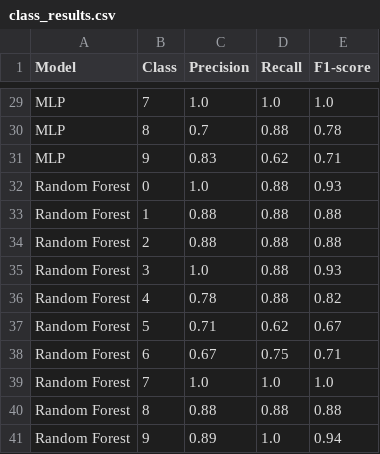
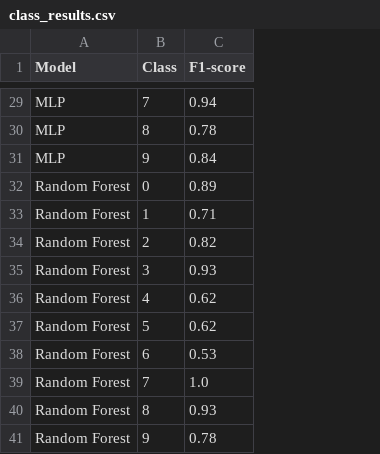
Before and after one commit to FilippoUslenghi/audio-pattern, a CSV file: class_results.csv, drawn as a sheet; only a part is shown, gaps mark what is left out; removed rows and columns are numbered as before the commit, all else as after; the diff covers the shown part only; the diff names each change by its address in the sheet, - before the commit and + after, or states it on an @@ line.

Commit message:
ultimated f1-score plot

```diff
--- a/class_results.csv
+++ b/class_results.csv
-column C (Precision), rows 29-41: 1.0 | 0.7 | 0.83 | 1.0 | 0.88 | 0.88 | 1.0 | 0.78 | 0.71 | 0.67 | 1.0 | 0.88 | 0.89
-column D (Recall), rows 29-41: 1.0 | 0.88 | 0.62 | 0.88 | 0.88 | 0.88 | 0.88 | 0.88 | 0.62 | 0.75 | 1.0 | 0.88 | 1.0
-C29 (F1-score): 1.0
+C29 (F1-score): 0.94
-C31 (F1-score): 0.71
+C31 (F1-score): 0.84
-C32 (F1-score): 0.93
+C32 (F1-score): 0.89
-C33 (F1-score): 0.88
+C33 (F1-score): 0.71
-C34 (F1-score): 0.88
+C34 (F1-score): 0.82
-C36 (F1-score): 0.82
+C36 (F1-score): 0.62
-C37 (F1-score): 0.67
+C37 (F1-score): 0.62
-C38 (F1-score): 0.71
+C38 (F1-score): 0.53
-C40 (F1-score): 0.88
+C40 (F1-score): 0.93
-C41 (F1-score): 0.94
+C41 (F1-score): 0.78
```
Also changed, not shown: 24 edited cells elsewhere in this file, mlp_grid_search.csv, 2 other files.
